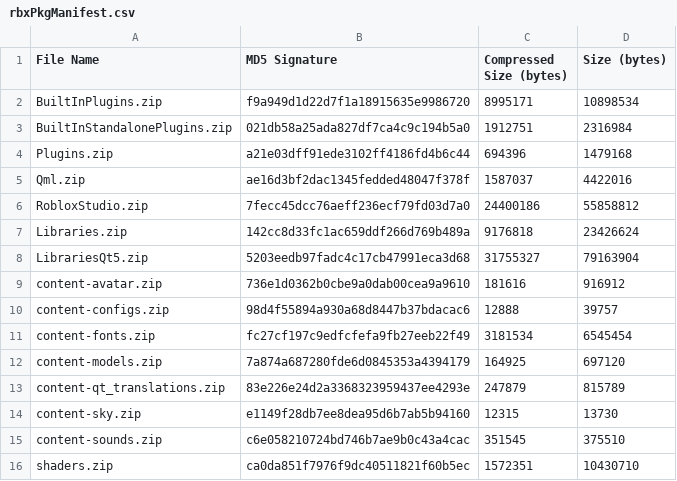
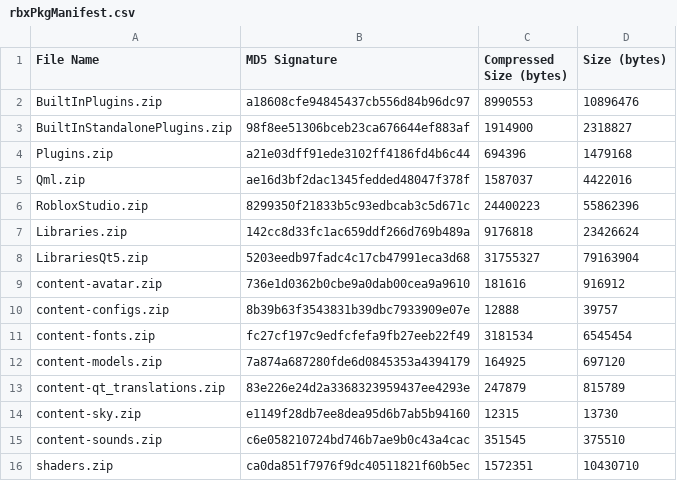
Before and after one commit to Kan18/Roblox-Client-Tracker, a CSV file: rbxPkgManifest.csv, drawn as a sheet; only a part is shown.

```diff
--- a/rbxPkgManifest.csv
+++ b/rbxPkgManifest.csv
@@ -1,7 +1,7 @@
 File Name,MD5 Signature,Compressed Size (bytes),Size (bytes)
-BuiltInPlugins.zip,f9a949d1d22d7f1a18915635e9986720,8995171,10898534
-BuiltInStandalonePlugins.zip,021db58a25ada827df7ca4c9c194b5a0,1912751,2316984
+BuiltInPlugins.zip,a18608cfe94845437cb556d84b96dc97,8990553,10896476
+BuiltInStandalonePlugins.zip,98f8ee51306bceb23ca676644ef883af,1914900,2318827
 Plugins.zip,a21e03dff91ede3102ff4186fd4b6c44,694396,1479168
 Qml.zip,ae16d3bf2dac1345fedded48047f378f,1587037,4422016
-RobloxStudio.zip,7fecc45dcc76aeff236ecf79fd03d7a0,24400186,55858812
+RobloxStudio.zip,8299350f21833b5c93edbcab3c5d671c,24400223,55862396
 Libraries.zip,142cc8d33fc1ac659ddf266d769b489a,9176818,23426624
@@ -9,3 +9,3 @@ LibrariesQt5.zip,5203eedb97fadc4c17cb47991eca3d68,31755327,79163904
 content-avatar.zip,736e1d0362b0cbe9a0dab00cea9a9610,181616,916912
-content-configs.zip,98d4f55894a930a68d8447b37bdacac6,12888,39757
+content-configs.zip,8b39b63f3543831b39dbc7933909e07e,12888,39757
 content-fonts.zip,fc27cf197c9edfcfefa9fb27eeb22f49,3181534,6545454
```
Also changed, not shown: rbxManifest.csv, 6 other files.
